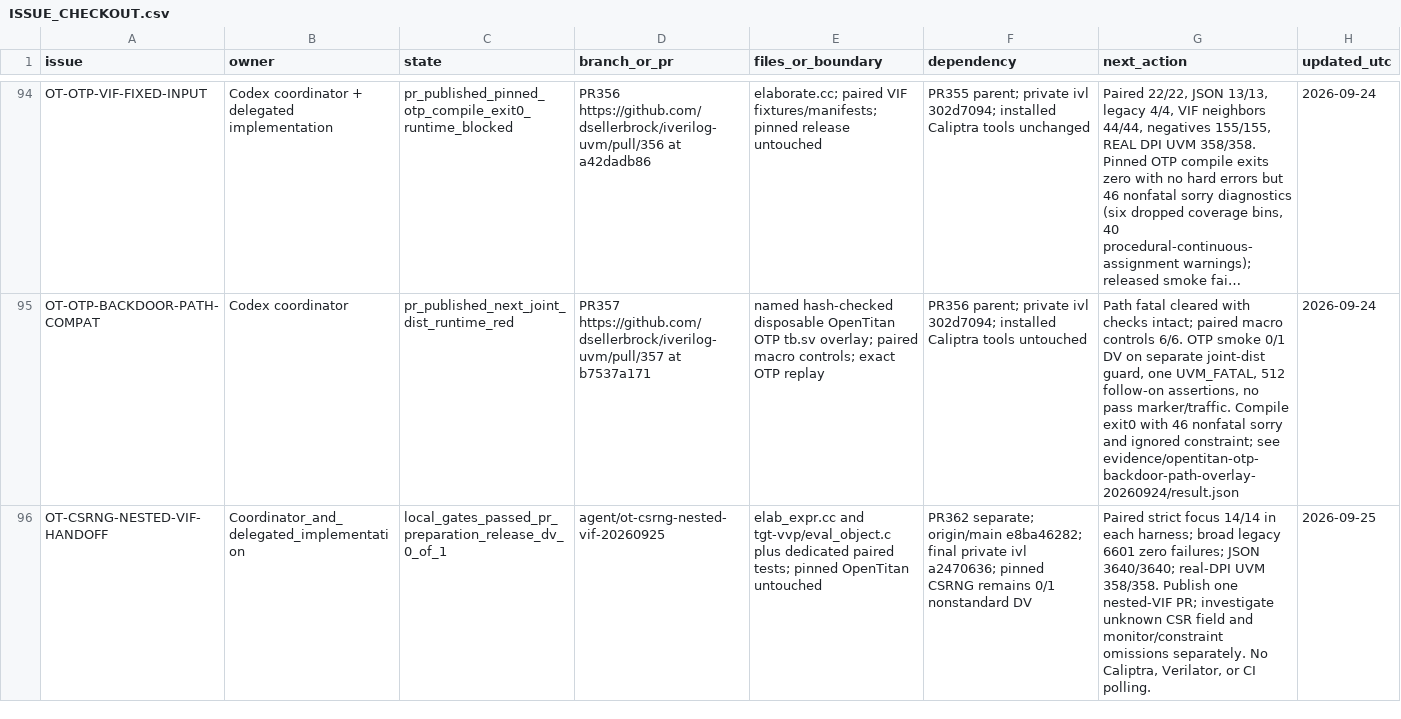
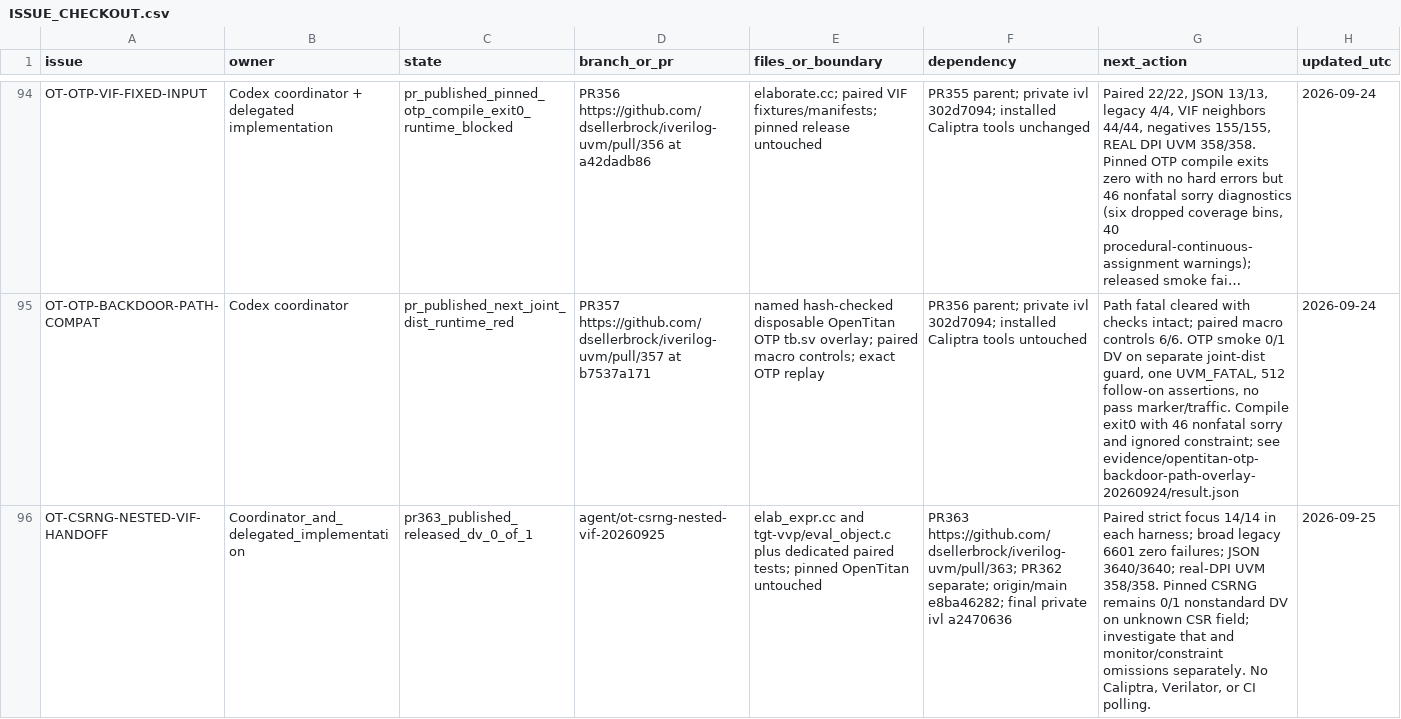
Before and after one commit to dsellerbrock/iverilog-uvm, a CSV file: .ai/ISSUE_CHECKOUT.csv, drawn as a sheet; only a part is shown, gaps mark what is left out; long unchanged cells end in …; the diff names each change by its address in the sheet, - before the commit and + after, or states it on an @@ line.

Commit message:
Record published CSRNG nested-VIF PR and released DV status

```diff
--- a/.ai/ISSUE_CHECKOUT.csv
+++ b/.ai/ISSUE_CHECKOUT.csv
-C96 (state): local_gates_passed_pr_preparation_release_dv_0_of_1
+C96 (state): pr363_published_released_dv_0_of_1
-F96 (dependency): PR362 separate; origin/main e8ba46282; final private ivl a2470636; pinned CSRNG remains 0/1 nonstandard DV
+F96 (dependency): PR363 https://github.com/dsellerbrock/iverilog-uvm/pull/363; PR362 separate; origin/main e8ba46282; final private ivl a2470636
-G96 (next_action): …UVM 358/358. Publish one nested-VIF PR; investigate unknown CSR field and monitor/constraint…
+G96 (next_action): …UVM 358/358. Pinned CSRNG remains 0/1 nonstandard DV on unknown CSR field; investigate that and monitor/constraint…
```
Also changed, not shown: 4 other files.
